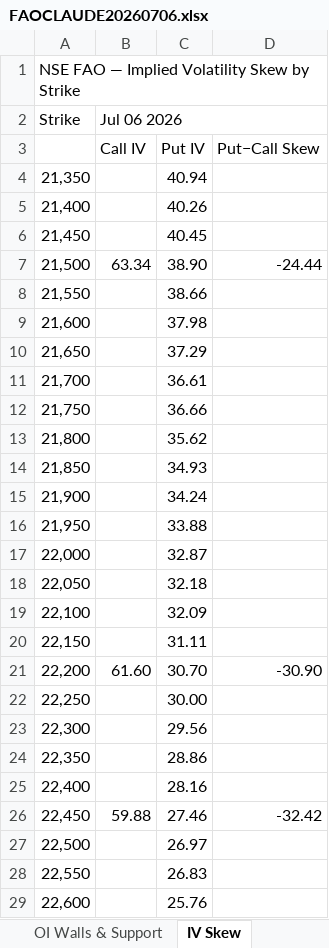
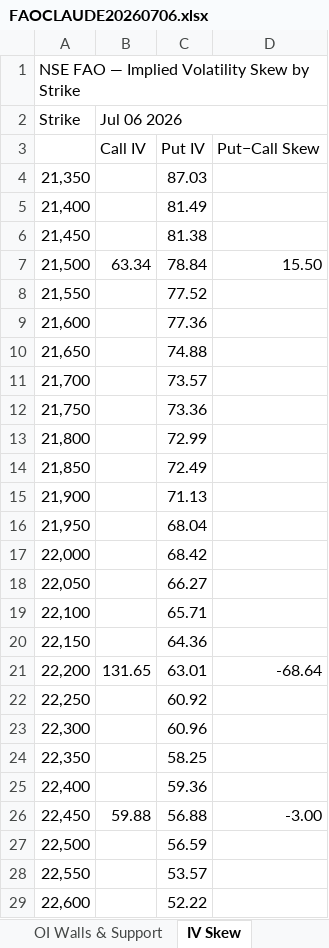
Before and after one commit to enemyatgates/OptionsDashboardNSE, an Excel workbook: outputs/FAOCLAUDE20260706.xlsx, sheet IV Skew, drawn as a sheet; only a part is shown; values as stored, in another font and other column widths than the file's, no cell formats; the diff covers the shown part only; the diff names each change by its address in the sheet, - before the commit and + after, or states it on an @@ line.

```diff
--- a/outputs/FAOCLAUDE20260706.xlsx (sheet IV Skew)
+++ b/outputs/FAOCLAUDE20260706.xlsx (sheet IV Skew)
-C4: 40.94
+C4: 87.03
-C5: 40.26
+C5: 81.49
-C6: 40.45
+C6: 81.38
-C7: 38.90
+C7: 78.84
-D7: -24.44
+D7: 15.50
-C8: 38.66
+C8: 77.52
-C9: 37.98
+C9: 77.36
-C10: 37.29
+C10: 74.88
-C11: 36.61
+C11: 73.57
-C12: 36.66
+C12: 73.36
-C13: 35.62
+C13: 72.99
-C14: 34.93
+C14: 72.49
-C15: 34.24
+C15: 71.13
-C16: 33.88
+C16: 68.04
-C17: 32.87
+C17: 68.42
-C18: 32.18
+C18: 66.27
-C19: 32.09
+C19: 65.71
-C20: 31.11
+C20: 64.36
-B21 (Jul 06 2026): 61.60
+B21 (Jul 06 2026): 131.65
-C21: 30.70
+C21: 63.01
-D21: -30.90
+D21: -68.64
-C22: 30.00
+C22: 60.92
-C23: 29.56
+C23: 60.96
-C24: 28.86
+C24: 58.25
-C25: 28.16
+C25: 59.36
-C26: 27.46
+C26: 56.88
-D26: -32.42
+D26: -3.00
-C27: 26.97
+C27: 56.59
-C28: 26.83
+C28: 53.57
-C29: 25.76
+C29: 52.22
```
Also changed, not shown: 153 edited cells elsewhere in this sheet, sheet Raw Chain Data, sheet Option Chain View, sheet OI Walls & Support, sheet Max Pain, sheet Sentiment Summary, sheet PCR Analysis, cell formats, 2 other files.
